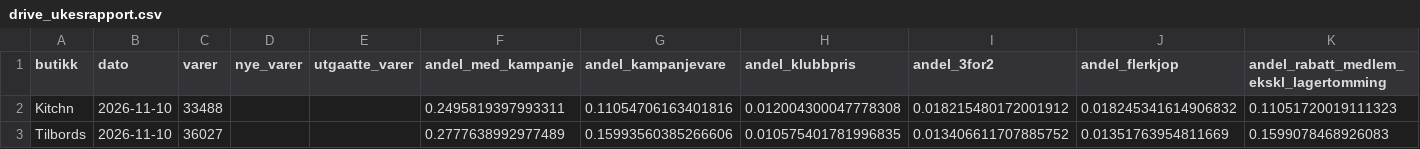
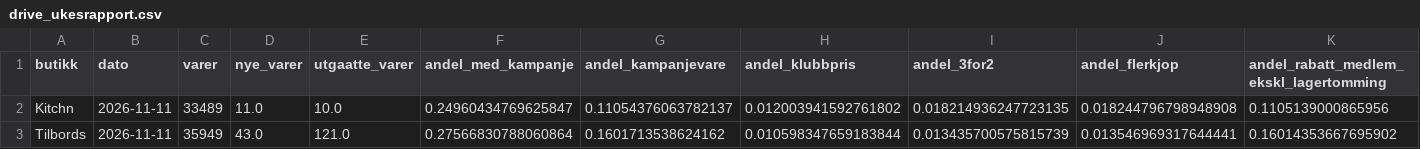
Before and after one commit to hakonbfuglu-hub/kitchn-tilbords-nowcast, a CSV file: rapport/drive_ukesrapport.csv, drawn as a sheet; only a part is shown; the diff covers the shown part only; the diff names each change by its address in the sheet, - before the commit and + after, or states it on an @@ line.

```diff
--- a/rapport/drive_ukesrapport.csv
+++ b/rapport/drive_ukesrapport.csv
-B2:B3 (dato): 2026-11-10
+B2:B3 (dato): 2026-11-11
-C2 (varer): 33488
+C2 (varer): 33489
-D2 (nye_varer): (empty)
+D2 (nye_varer): 11.0
-E2 (utgaatte_varer): (empty)
+E2 (utgaatte_varer): 10.0
-F2 (andel_med_kampanje): 0.2495819397993311
+F2 (andel_med_kampanje): 0.24960434769625847
-G2 (andel_kampanjevare): 0.11054706163401816
+G2 (andel_kampanjevare): 0.11054376063782137
-H2 (andel_klubbpris): 0.012004300047778308
+H2 (andel_klubbpris): 0.012003941592761802
-I2 (andel_3for2): 0.018215480172001912
+I2 (andel_3for2): 0.018214936247723135
-J2 (andel_flerkjop): 0.018245341614906832
+J2 (andel_flerkjop): 0.018244796798948908
-K2: 0.11051720019111323
+K2: 0.1105139000865956
-C3 (varer): 36027
+C3 (varer): 35949
-D3 (nye_varer): (empty)
+D3 (nye_varer): 43.0
-E3 (utgaatte_varer): (empty)
+E3 (utgaatte_varer): 121.0
-F3 (andel_med_kampanje): 0.2777638992977489
+F3 (andel_med_kampanje): 0.27566830788060864
-G3 (andel_kampanjevare): 0.15993560385266606
+G3 (andel_kampanjevare): 0.1601713538624162
-H3 (andel_klubbpris): 0.010575401781996835
+H3 (andel_klubbpris): 0.010598347659183844
-I3 (andel_3for2): 0.013406611707885752
+I3 (andel_3for2): 0.013435700575815739
-J3 (andel_flerkjop): 0.01351763954811669
+J3 (andel_flerkjop): 0.013546969317644441
-K3: 0.1599078468926083
+K3: 0.16014353667695902
```
Also changed, not shown: 20 edited cells elsewhere in this file, 23 other files.
